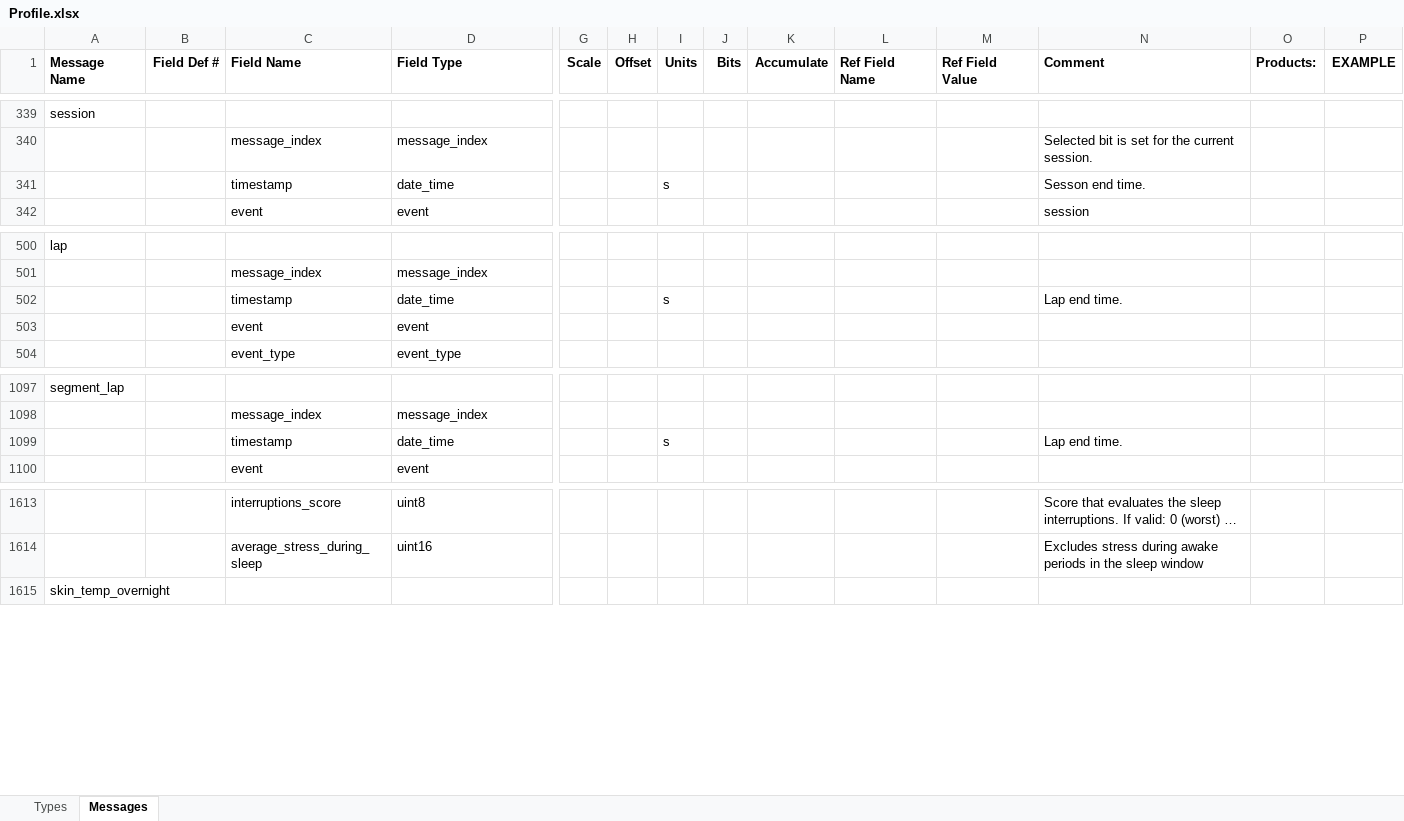
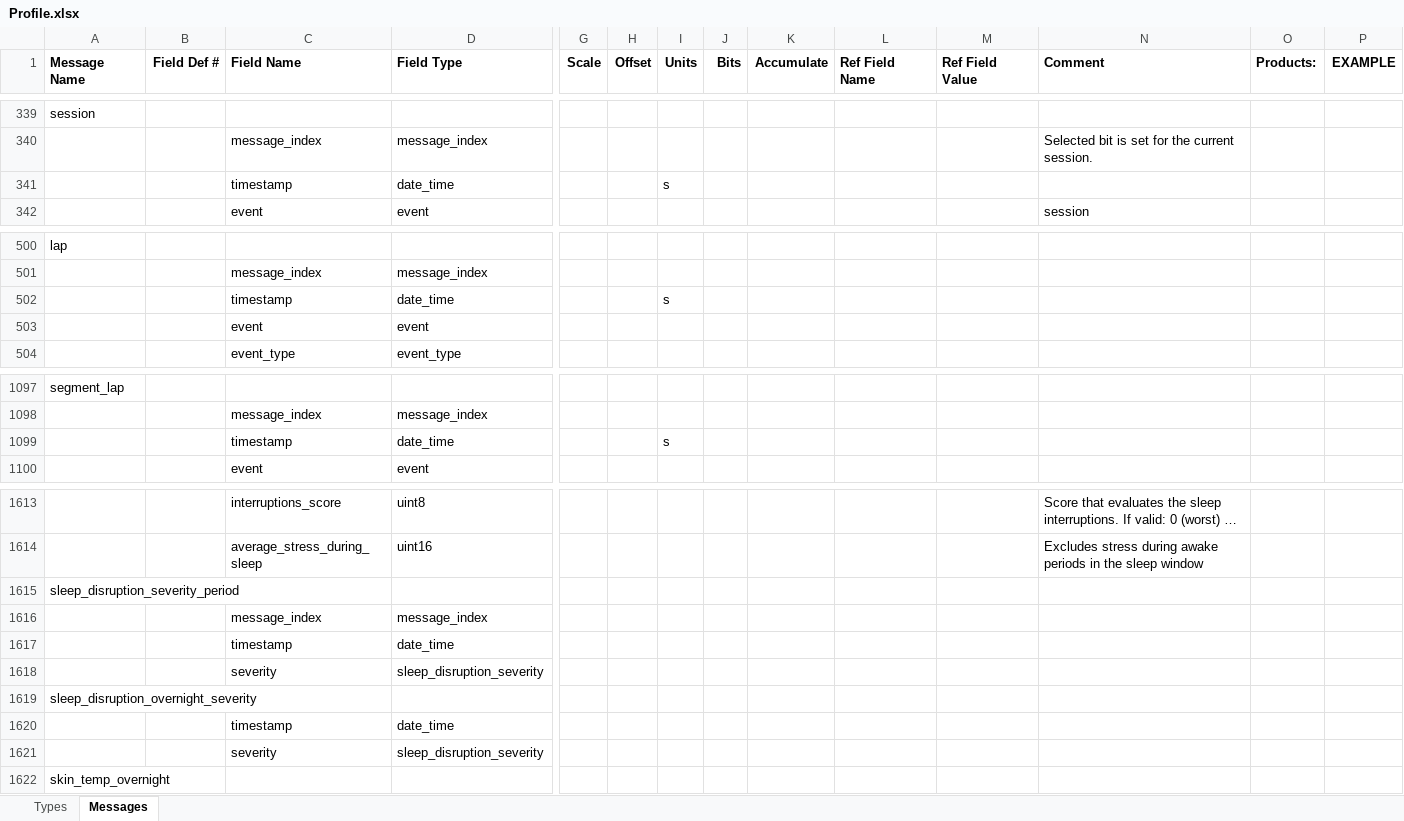
Before and after one commit to muktihari/fit, an Excel workbook: internal/cmd/fitgen/Profile.xlsx, sheet Messages, drawn as a sheet; only a part is shown, gaps mark what is left out; long unchanged cells end in …; values as stored, in another font and other column widths than the file's, no borders; rows hold the shown columns only; the diff names each change by its address in the sheet, - before the commit and + after, or states it on an @@ line.

```diff
--- a/internal/cmd/fitgen/Profile.xlsx (sheet Messages)
+++ b/internal/cmd/fitgen/Profile.xlsx (sheet Messages)
-N341 (Comment): Sesson end time.
+N341 (Comment): (empty)
-N502 (Comment): Lap end time.
+N502 (Comment): (empty)
-N1099 (Comment): Lap end time.
+N1099 (Comment): (empty)
+row 1615: sleep_disruption_severity_period
+row 1616:  |  | message_index | message_index
+row 1617:  |  | timestamp | date_time
+row 1618:  |  | severity | sleep_disruption_severity
+row 1619: sleep_disruption_overnight_severity
+row 1620:  |  | timestamp | date_time
+row 1621:  |  | severity | sleep_disruption_severity
```
Also changed, not shown: sheet Types, 18 other files.
